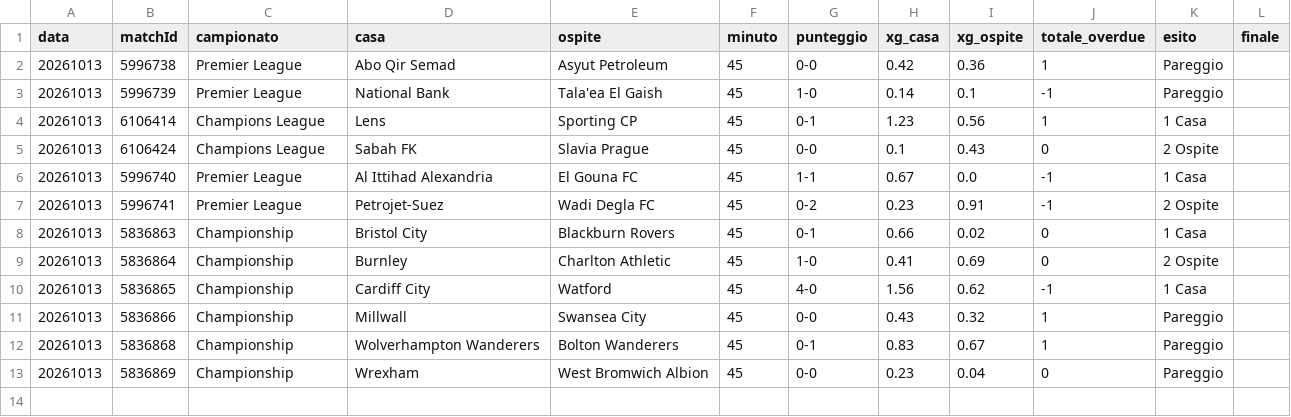
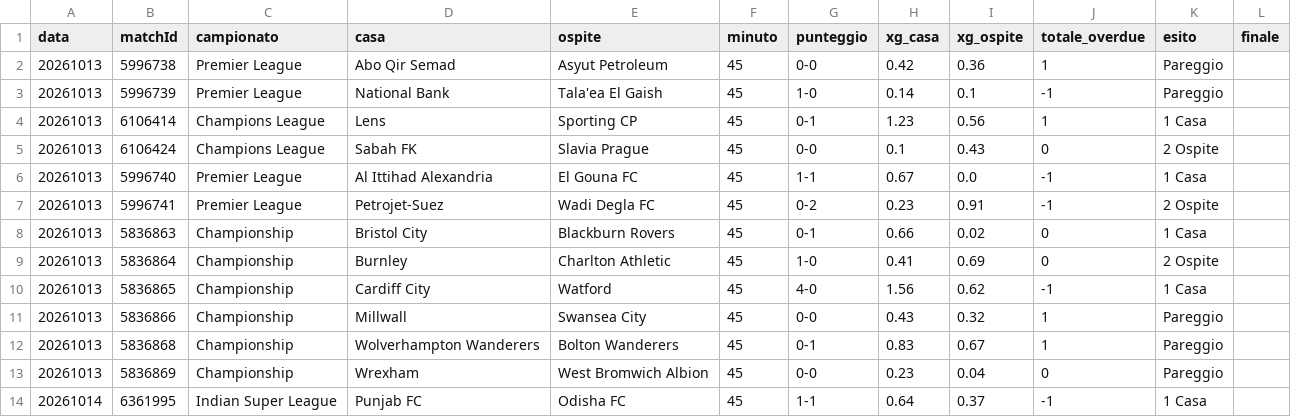
Before and after one commit to edbass1/xg-overdue-live, a CSV file: storico.csv, drawn as a sheet.

```diff
--- a/storico.csv
+++ b/storico.csv
@@ -13 +13,2 @@ data;matchId;campionato;casa;ospite;minuto;punteggio;xg_casa;xg_ospite;totale_ov
 20261013;5836869;Championship;Wrexham;West Bromwich Albion;45;0-0;0.23;0.04;0;Pareggio;
+20261014;6361995;Indian Super League;Punjab FC;Odisha FC;45;1-1;0.64;0.37;-1;1 Casa;
```
Also changed, not shown: 2 other files.
